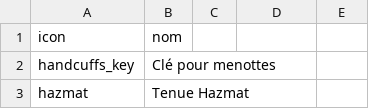
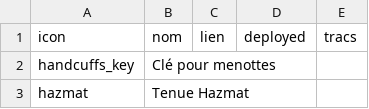
Before and after one commit to sensity-bot/sensity_illegal_roadmap, a CSV file: liste_item.csv, drawn as a sheet; only a part is shown.

Commit message:
Update liste_item.csv

```diff
--- a/liste_item.csv
+++ b/liste_item.csv
@@ -1,2 +1,2 @@
-icon,nom
+icon,nom,lien,deployed,tracs
 handcuffs_key,Clé pour menottes
```
